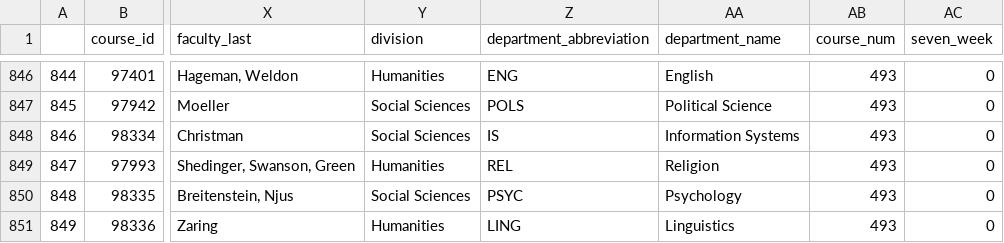
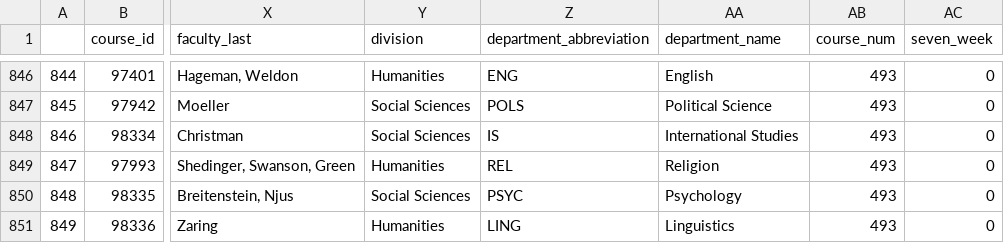
Before and after one commit to NorseCourse/NorseCourse-Backend, a CSV file: database/spring_data.csv, drawn as a sheet; only a part is shown, gaps mark what is left out; the diff covers the shown part only; the diff names each change by its address in the sheet, - before the commit and + after, or states it on an @@ line.

Commit message:
fixed department naming problem

```diff
--- a/database/spring_data.csv
+++ b/database/spring_data.csv
-AA848 (department_name): Information Systems
+AA848 (department_name): International Studies
```
Also changed, not shown: 11 edited cells elsewhere in this file, 2 other files.
